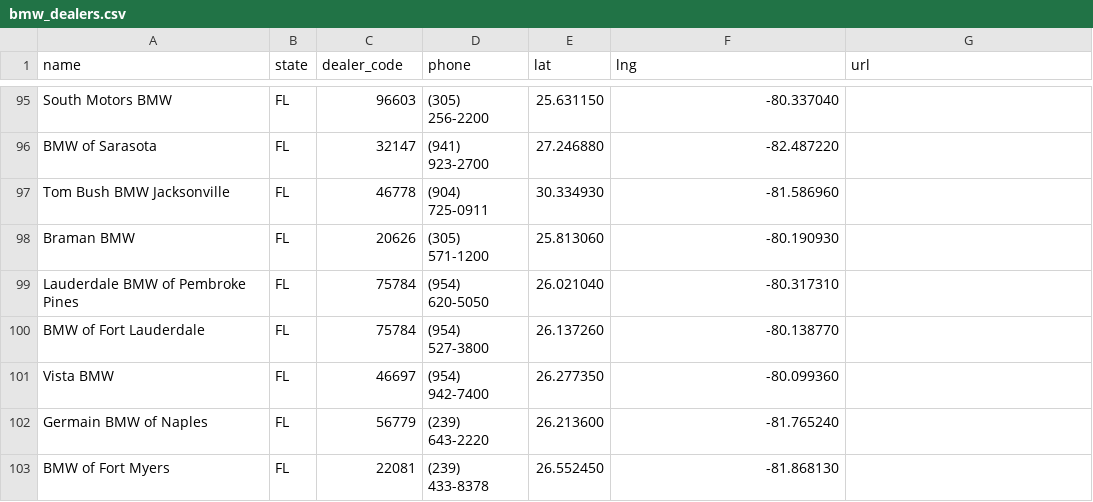
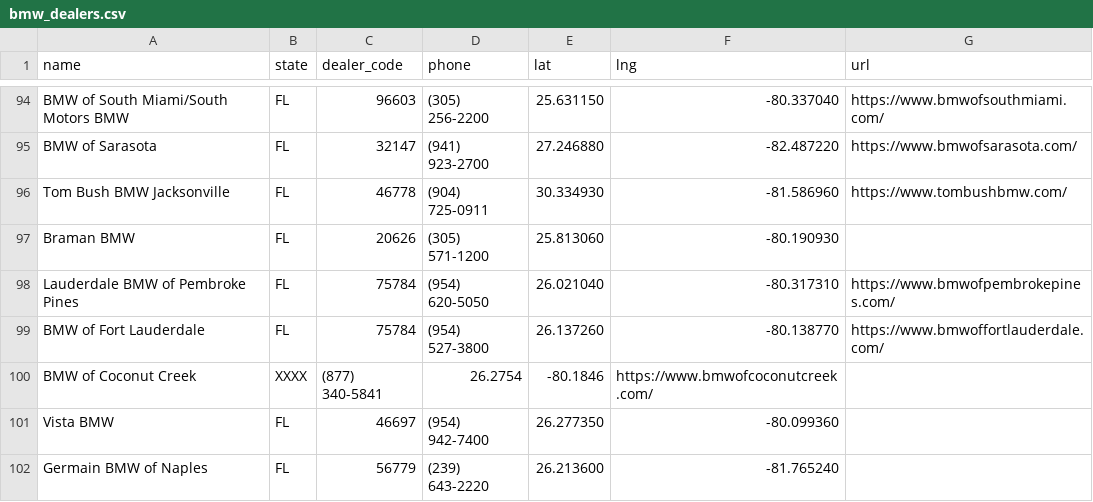
Before and after one commit to Sman19/DEALER-MAP, a CSV file: bmw_dealers.csv, drawn as a sheet; only a part is shown, gaps mark what is left out; the shorter side is filled out with more unchanged rows; addresses are those after the commit; the diff covers the shown part only; the diff names each change by its address in the sheet, - before the commit and + after, or states it on an @@ line.

```diff
--- a/bmw_dealers.csv
+++ b/bmw_dealers.csv
-A94 (name): South Motors BMW
+A94 (name): BMW of South Miami/South Motors BMW
-G94 (url): (empty)
+G94 (url): https://www.bmwofsouthmiami.com/
-G95 (url): (empty)
+G95 (url): https://www.bmwofsarasota.com/
-G96 (url): (empty)
+G96 (url): https://www.tombushbmw.com/
-G98 (url): (empty)
+G98 (url): https://www.bmwofpembrokepines.com/
-G99 (url): (empty)
+G99 (url): https://www.bmwoffortlauderdale.com/
+row 100: BMW of Coconut Creek | XXXX | (877) 340-5841 | 26.2754 | -80.1846 | https://www.bmwofcoconutcreek.com/
```
Also changed, not shown: 1 removed row and 27 edited cells elsewhere in this file.
